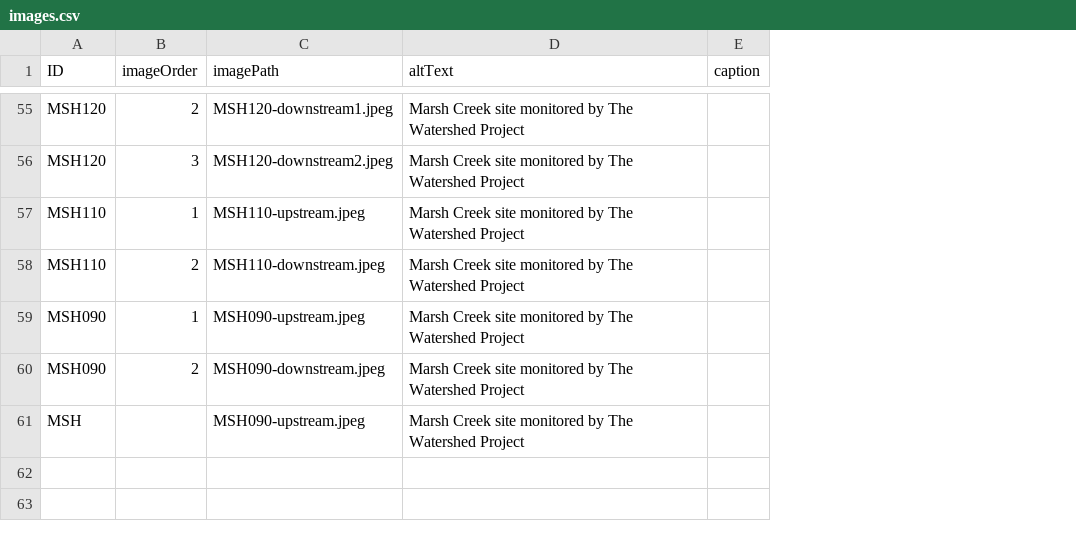
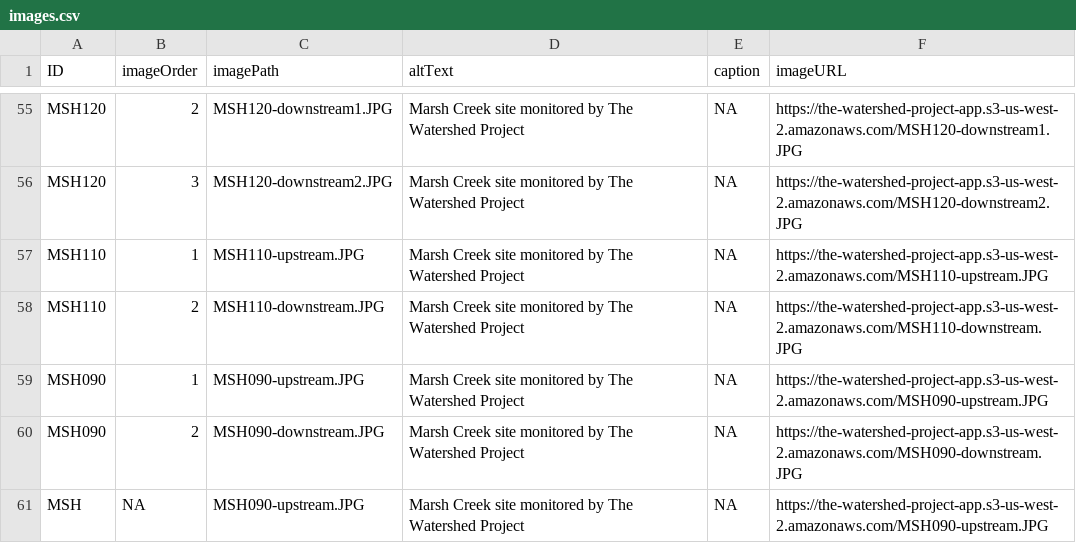
Before and after one commit to FlowWest/the-watershed-project, a CSV file: data-raw/images.csv, drawn as a sheet; only a part is shown, gaps mark what is left out; removed rows and columns are numbered as before the commit, all else as after; the diff covers the shown part only; the diff names each change by its address in the sheet, - before the commit and + after, or states it on an @@ line.

```diff
--- a/data-raw/images.csv
+++ b/data-raw/images.csv
+column F (imageURL), rows 55-60: https://the-watershed-project-app.s3-us-west-2.amazonaws.com/MSH120-downstream1.JPG | https://the-watershed-project-app.s3-us-west-2.amazonaws.com/MSH120-downstream2.JPG | https://the-watershed-project-app.s3-us-west-2.amazonaws.com/MSH110-upstream.JPG | https://the-watershed-project-app.s3-us-west-2.amazonaws.com/MSH110-downstream.JPG | https://the-watershed-project-app.s3-us-west-2.amazonaws.com/MSH090-upstream.JPG | https://the-watershed-project-app.s3-us-west-2.amazonaws.com/MSH090-downstream.JPG
-C55 (imagePath): MSH120-downstream1.jpeg
+C55 (imagePath): MSH120-downstream1.JPG
-E55:E60 (caption): (empty)
+E55:E60 (caption): NA
-C56 (imagePath): MSH120-downstream2.jpeg
+C56 (imagePath): MSH120-downstream2.JPG
-C57 (imagePath): MSH110-upstream.jpeg
+C57 (imagePath): MSH110-upstream.JPG
-C58 (imagePath): MSH110-downstream.jpeg
+C58 (imagePath): MSH110-downstream.JPG
-C59 (imagePath): MSH090-upstream.jpeg
+C59 (imagePath): MSH090-upstream.JPG
-C60 (imagePath): MSH090-downstream.jpeg
+C60 (imagePath): MSH090-downstream.JPG
-row 61: MSH |  | MSH090-upstream.jpeg | Marsh Creek site monitored by The Watershed Project
+row 61: MSH | NA | MSH090-upstream.JPG | Marsh Creek site monitored by The Watershed Project | NA | https://the-watershed-project-app.s3-us-west-2.amazonaws.com/MSH090-upstream.JPG
```
Also changed, not shown: 2 added rows, 2 removed rows and 102 edited cells elsewhere in this file, data-raw/creeks.csv, data-raw/sites.csv, 18 other files.
